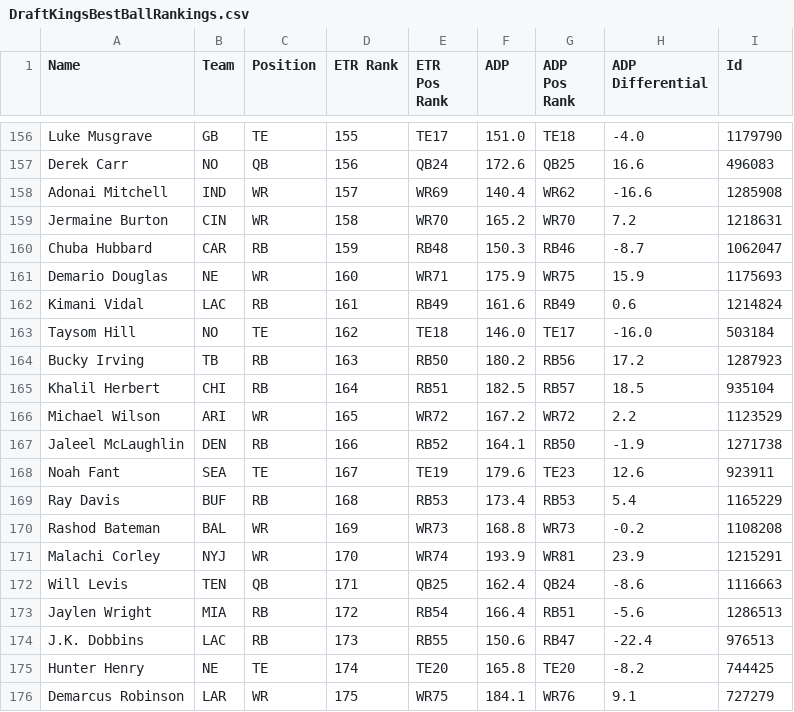
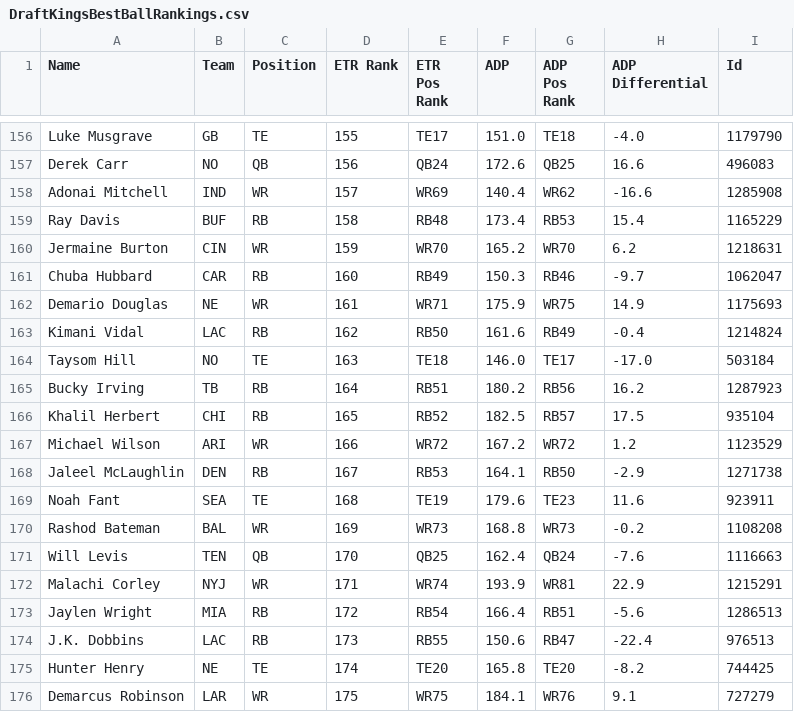
Before and after one commit to AndrewRucker/Fantasy-Football-and-Betting, a CSV file: BestBall/Rankings/DraftKingsBestBallRankings.csv, drawn as a sheet; only a part is shown, gaps mark what is left out; the diff covers the shown part only.

```diff
--- a/BestBall/Rankings/DraftKingsBestBallRankings.csv
+++ b/BestBall/Rankings/DraftKingsBestBallRankings.csv
@@ -158,16 +158,16 @@
 "Adonai Mitchell","IND","WR","157","WR69","140.4","WR62","-16.6","1285908"
-"Jermaine Burton","CIN","WR","158","WR70","165.2","WR70","7.2","1218631"
-"Chuba Hubbard","CAR","RB","159","RB48","150.3","RB46","-8.7","1062047"
-"Demario Douglas","NE","WR","160","WR71","175.9","WR75","15.9","1175693"
-"Kimani Vidal","LAC","RB","161","RB49","161.6","RB49","0.6","1214824"
-"Taysom Hill","NO","TE","162","TE18","146.0","TE17","-16.0","503184"
-"Bucky Irving","TB","RB","163","RB50","180.2","RB56","17.2","1287923"
-"Khalil Herbert","CHI","RB","164","RB51","182.5","RB57","18.5","935104"
-"Michael Wilson","ARI","WR","165","WR72","167.2","WR72","2.2","1123529"
-"Jaleel McLaughlin","DEN","RB","166","RB52","164.1","RB50","-1.9","1271738"
-"Noah Fant","SEA","TE","167","TE19","179.6","TE23","12.6","923911"
-"Ray Davis","BUF","RB","168","RB53","173.4","RB53","5.4","1165229"
+"Ray Davis","BUF","RB","158","RB48","173.4","RB53","15.4","1165229"
+"Jermaine Burton","CIN","WR","159","WR70","165.2","WR70","6.2","1218631"
+"Chuba Hubbard","CAR","RB","160","RB49","150.3","RB46","-9.7","1062047"
+"Demario Douglas","NE","WR","161","WR71","175.9","WR75","14.9","1175693"
+"Kimani Vidal","LAC","RB","162","RB50","161.6","RB49","-0.4","1214824"
+"Taysom Hill","NO","TE","163","TE18","146.0","TE17","-17.0","503184"
+"Bucky Irving","TB","RB","164","RB51","180.2","RB56","16.2","1287923"
+"Khalil Herbert","CHI","RB","165","RB52","182.5","RB57","17.5","935104"
+"Michael Wilson","ARI","WR","166","WR72","167.2","WR72","1.2","1123529"
+"Jaleel McLaughlin","DEN","RB","167","RB53","164.1","RB50","-2.9","1271738"
+"Noah Fant","SEA","TE","168","TE19","179.6","TE23","11.6","923911"
 "Rashod Bateman","BAL","WR","169","WR73","168.8","WR73","-0.2","1108208"
-"Malachi Corley","NYJ","WR","170","WR74","193.9","WR81","23.9","1215291"
-"Will Levis","TEN","QB","171","QB25","162.4","QB24","-8.6","1116663"
+"Will Levis","TEN","QB","170","QB25","162.4","QB24","-7.6","1116663"
+"Malachi Corley","NYJ","WR","171","WR74","193.9","WR81","22.9","1215291"
 "Jaylen Wright","MIA","RB","172","RB54","166.4","RB51","-5.6","1286513"
```
Also changed, not shown: 4 added rows, 4 removed rows and 22 edited cells elsewhere in this file, BestBall/Rankings/Best-Ball-2024---DK-Ranks-31.csv, BestBall/Rankings/DRAFTKINGS_NFL_42e6c04e-d3ad-4d9d-a244-acced5b315e4_rankings.csv.
